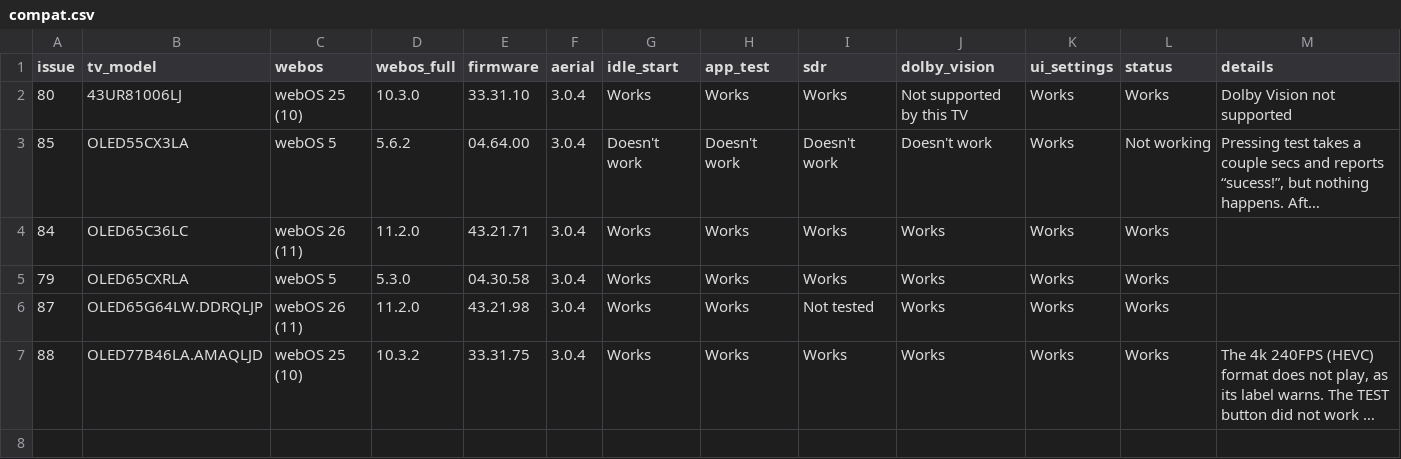
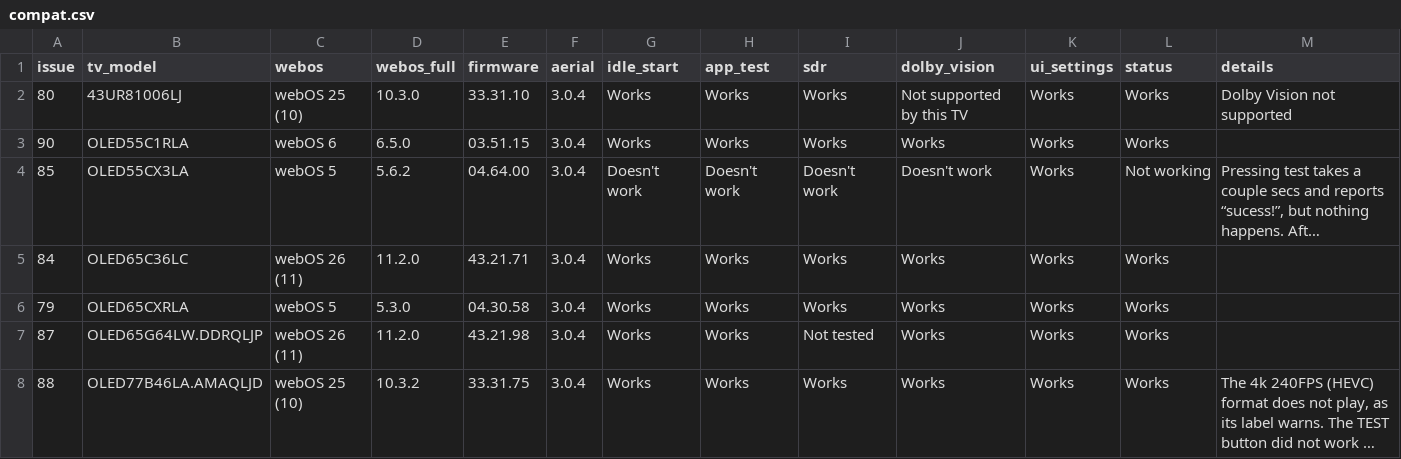
Before and after one commit to aabytt/custom-screensaver-aerial, a CSV file: compat.csv, drawn as a sheet; long unchanged cells end in …; the diff names each change by its address in the sheet, - before the commit and + after, or states it on an @@ line.

```diff
--- a/compat.csv
+++ b/compat.csv
+row 3: 90 | OLED55C1RLA | webOS 6 | 6.5.0 | 03.51.15 | 3.0.4 | Works | Works | Works | Works | Works | Works
```
Also changed, not shown: 1 other file.
